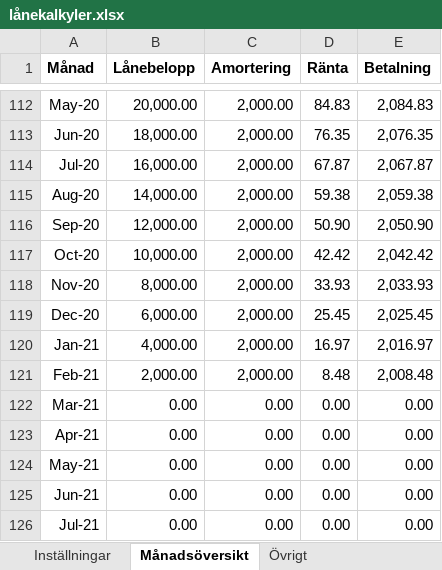
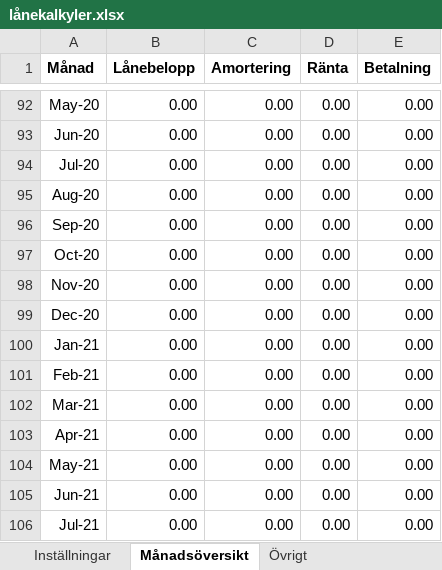
Before and after one commit to johan-scox/scox, an Excel workbook: admin/old/lånekalkyler.xlsx, sheet Månadsöversikt, drawn as a sheet; only a part is shown, gaps mark what is left out; values as stored, in another font and other column widths than the file's, no borders; addresses are those after the commit; the diff covers the shown part only; the diff names each change by its address in the sheet, - before the commit and + after, or states it on an @@ line.

```diff
--- a/admin/old/lånekalkyler.xlsx (sheet Månadsöversikt)
+++ b/admin/old/lånekalkyler.xlsx (sheet Månadsöversikt)
-B92 (Lånebelopp): 20,000.00
+B92 (Lånebelopp): 0.00
-C92:C101 (Amortering): 2,000.00
+C92:C101 (Amortering): 0.00
-D92 (Ränta): 84.83
+D92 (Ränta): 0.00
-E92 (Betalning): 2,084.83
+E92 (Betalning): 0.00
-B93 (Lånebelopp): 18,000.00
+B93 (Lånebelopp): 0.00
-D93 (Ränta): 76.35
+D93 (Ränta): 0.00
-E93 (Betalning): 2,076.35
+E93 (Betalning): 0.00
-B94 (Lånebelopp): 16,000.00
+B94 (Lånebelopp): 0.00
-D94 (Ränta): 67.87
+D94 (Ränta): 0.00
-E94 (Betalning): 2,067.87
+E94 (Betalning): 0.00
-B95 (Lånebelopp): 14,000.00
+B95 (Lånebelopp): 0.00
-D95 (Ränta): 59.38
+D95 (Ränta): 0.00
-E95 (Betalning): 2,059.38
+E95 (Betalning): 0.00
-B96 (Lånebelopp): 12,000.00
+B96 (Lånebelopp): 0.00
-D96 (Ränta): 50.90
+D96 (Ränta): 0.00
-E96 (Betalning): 2,050.90
+E96 (Betalning): 0.00
-B97 (Lånebelopp): 10,000.00
+B97 (Lånebelopp): 0.00
-D97 (Ränta): 42.42
+D97 (Ränta): 0.00
-E97 (Betalning): 2,042.42
+E97 (Betalning): 0.00
-B98 (Lånebelopp): 8,000.00
+B98 (Lånebelopp): 0.00
-D98 (Ränta): 33.93
+D98 (Ränta): 0.00
-E98 (Betalning): 2,033.93
+E98 (Betalning): 0.00
-B99 (Lånebelopp): 6,000.00
+B99 (Lånebelopp): 0.00
-D99 (Ränta): 25.45
+D99 (Ränta): 0.00
-E99 (Betalning): 2,025.45
+E99 (Betalning): 0.00
-B100 (Lånebelopp): 4,000.00
+B100 (Lånebelopp): 0.00
-D100 (Ränta): 16.97
+D100 (Ränta): 0.00
-E100 (Betalning): 2,016.97
+E100 (Betalning): 0.00
-B101 (Lånebelopp): 2,000.00
+B101 (Lånebelopp): 0.00
-D101 (Ränta): 8.48
+D101 (Ränta): 0.00
-E101 (Betalning): 2,008.48
+E101 (Betalning): 0.00
```
Also changed, not shown: 20 added rows, 20 removed rows and 360 edited cells elsewhere in this sheet, sheet Övrigt, sheet Inställningar, formulas that keep their value.
